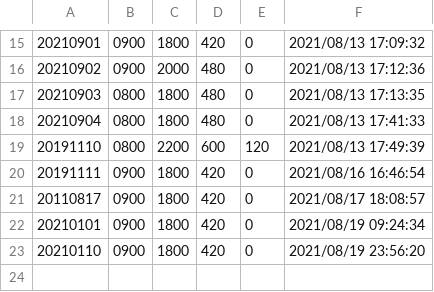
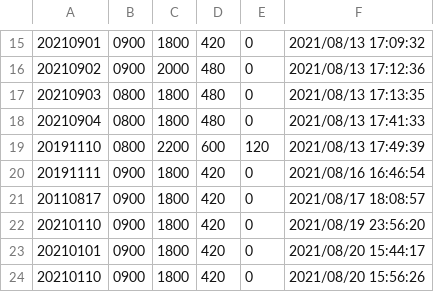
Before and after one commit to biglobe-isp/kintai, a CSV file: data.csv, drawn as a sheet; only a part is shown, gaps mark what is left out.

```diff
--- a/data.csv
+++ b/data.csv
@@ -21,3 +21,4 @@
 20110817,0900,1800,420,0,2021/08/17 18:08:57
-20210101,0900,1800,420,0,2021/08/19 09:24:34
 20210110,0900,1800,420,0,2021/08/19 23:56:20
+20210101,0900,1800,420,0,2021/08/20 15:44:17
+20210110,0900,1800,420,0,2021/08/20 15:56:26
```
Also changed, not shown: 36 other files.
